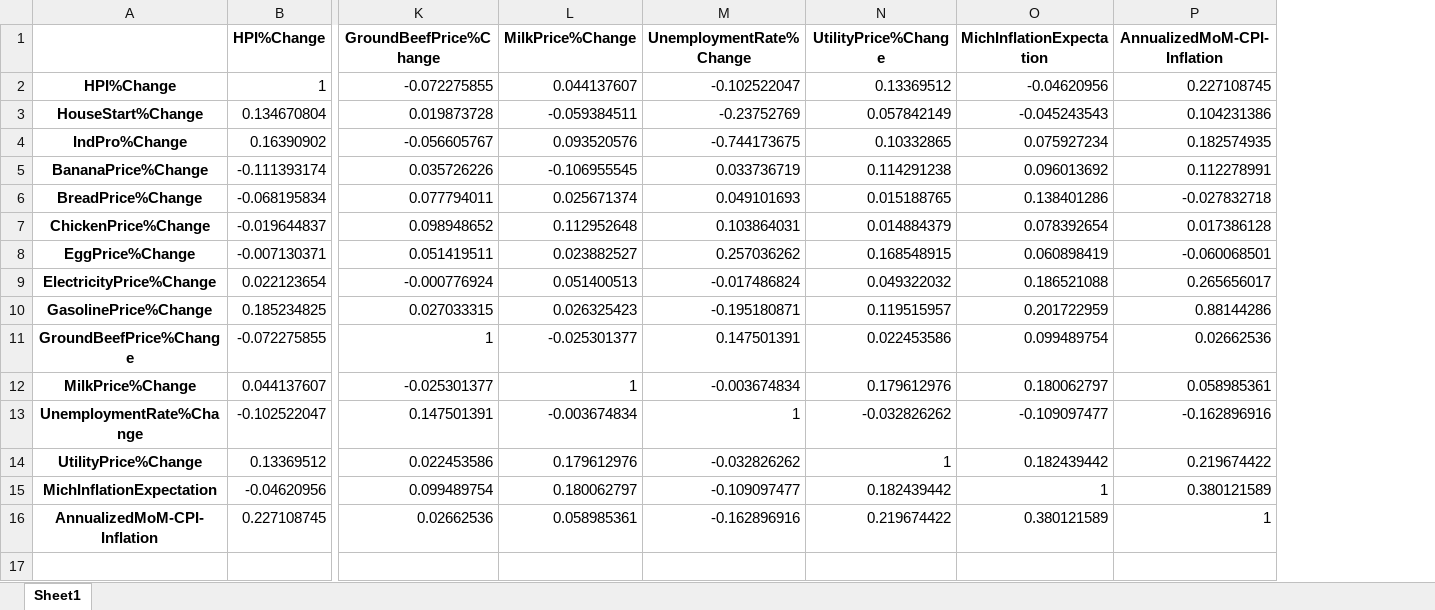
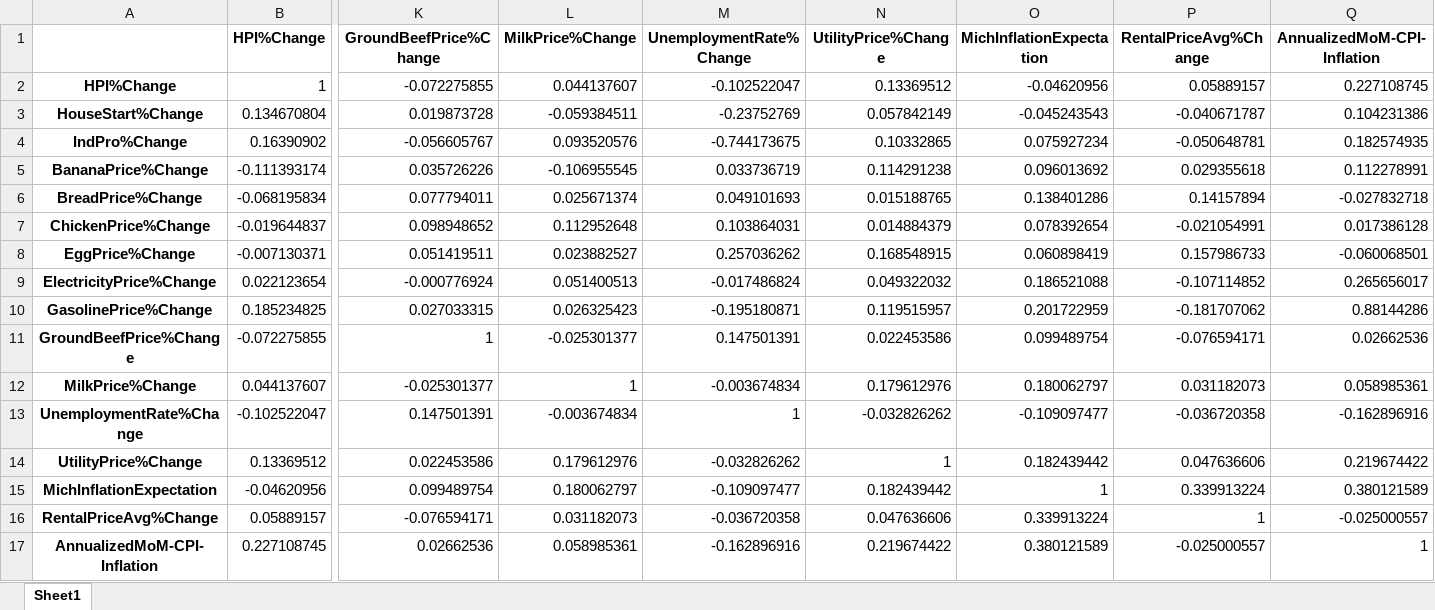
Before and after one commit to ZakariyyaScavotto/COVID-Inflation, an Excel workbook: Data/CorrelationMatrix.xlsx, sheet Sheet1, drawn as a sheet; only a part is shown, gaps mark what is left out; values as stored, in another font and other column widths than the file's, no borders; rows hold the shown columns only; the diff names each change by its address in the sheet, - before the commit and + after, or states it on an @@ line.

```diff
--- a/Data/CorrelationMatrix.xlsx (sheet Sheet1)
+++ b/Data/CorrelationMatrix.xlsx (sheet Sheet1)
+column P (RentalPriceAvg%Change), rows 2-15: 0.05889157 | -0.040671787 | -0.050648781 | 0.029355618 | 0.14157894 | -0.021054991 | 0.157986733 | -0.107114852 | -0.181707062 | -0.076594171 | 0.031182073 | -0.036720358 | 0.047636606 | 0.339913224; row 17: -0.025000557
+row 16: RentalPriceAvg%Change | 0.05889157 | -0.076594171 | 0.031182073 | -0.036720358 | 0.047636606 | 0.339913224 | 1 | -0.025000557
```
Also changed, not shown: Data/EconomicData/ALLECONDATA.xlsx, 2 other files.
